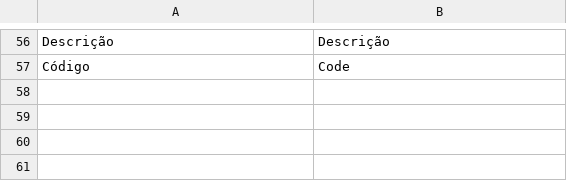
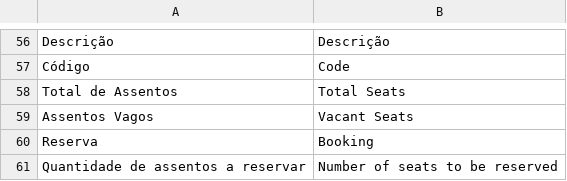
Before and after one commit to gabrielrtakeda/app-comprar-passagens-aereas, a CSV file: modules/Translation/Languages/uk.csv, drawn as a sheet; only a part is shown, gaps mark what is left out.

```diff
--- a/modules/Translation/Languages/uk.csv
+++ b/modules/Translation/Languages/uk.csv
@@ -57 +57,5 @@ Descrição;Descrição
 Código;Code
+Total de Assentos;Total Seats
+Assentos Vagos;Vacant Seats
+Reserva;Booking
+Quantidade de assentos a reservar;Number of seats to be reserved
```
Also changed, not shown: modules/Translation/Languages/br.csv, 4 other files.
